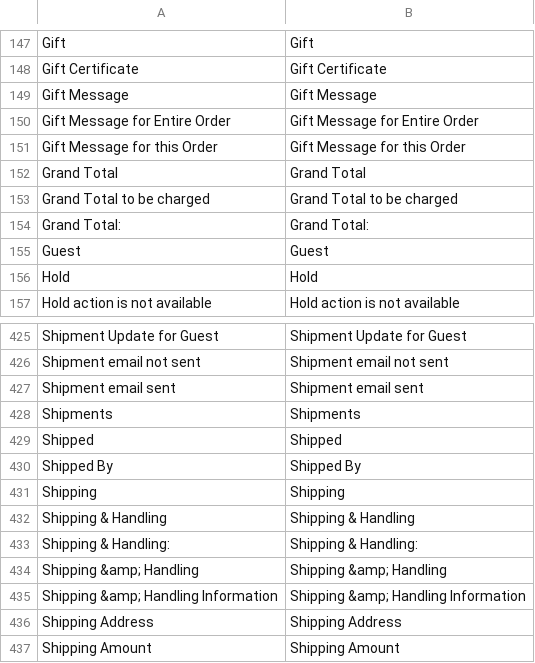
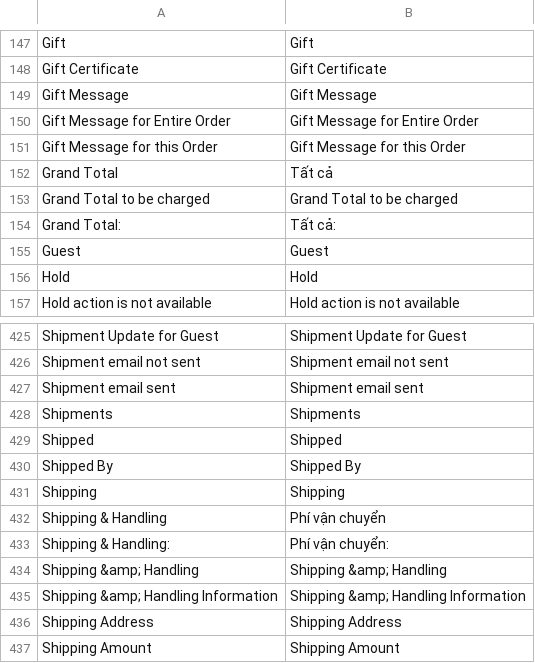
Before and after one commit to cleversoft/kidsplaza, a CSV file: app/locale/vi_VN/Mage_Sales.csv, drawn as a sheet; only a part is shown, gaps mark what is left out.

```diff
--- a/app/locale/vi_VN/Mage_Sales.csv
+++ b/app/locale/vi_VN/Mage_Sales.csv
@@ -151,5 +151,5 @@
 "Gift Message for this Order","Gift Message for this Order"
-"Grand Total","Grand Total"
+"Grand Total","Tất cả"
 "Grand Total to be charged","Grand Total to be charged"
-"Grand Total:","Grand Total:"
+"Grand Total:","Tất cả:"
 "Guest","Guest"
@@ -431,4 +431,4 @@
 "Shipping","Shipping"
-"Shipping & Handling","Shipping & Handling"
-"Shipping & Handling:","Shipping & Handling:"
+"Shipping & Handling","Phí vận chuyển"
+"Shipping & Handling:","Phí vận chuyển:"
 "Shipping &amp; Handling","Shipping &amp; Handling"
```
Also changed, not shown: app/locale/vi_VN/Mage_Checkout.csv, 5 other files.
